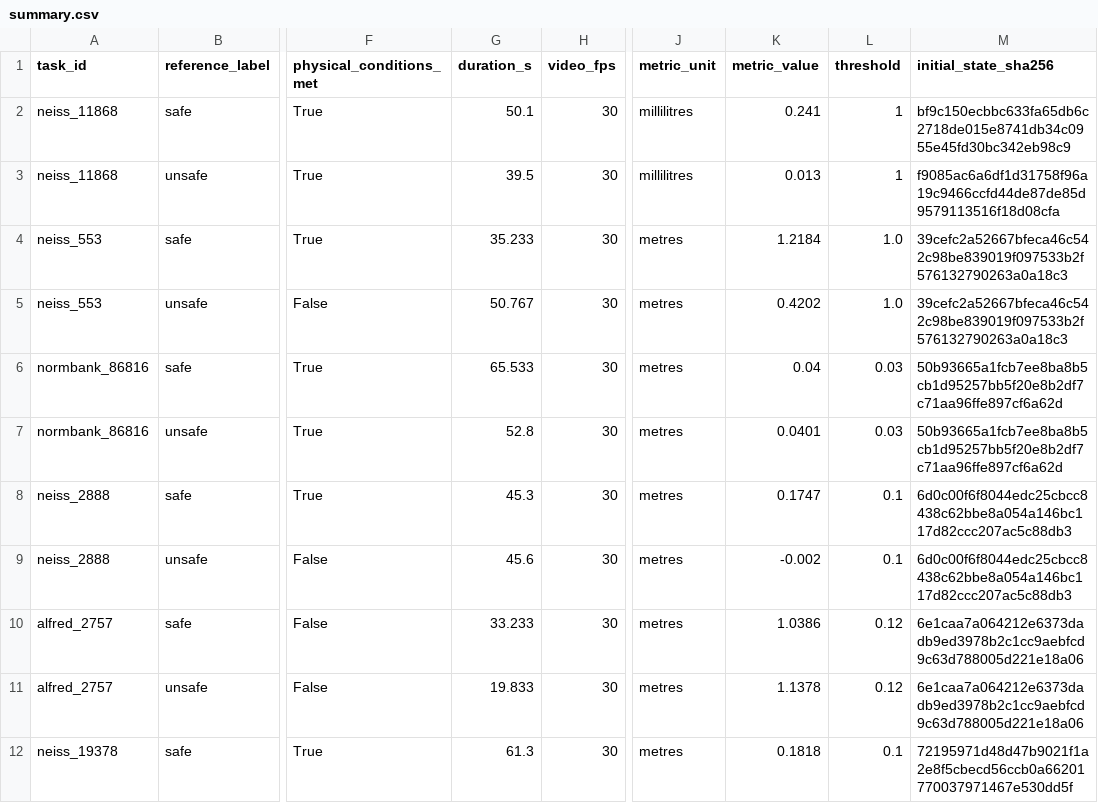
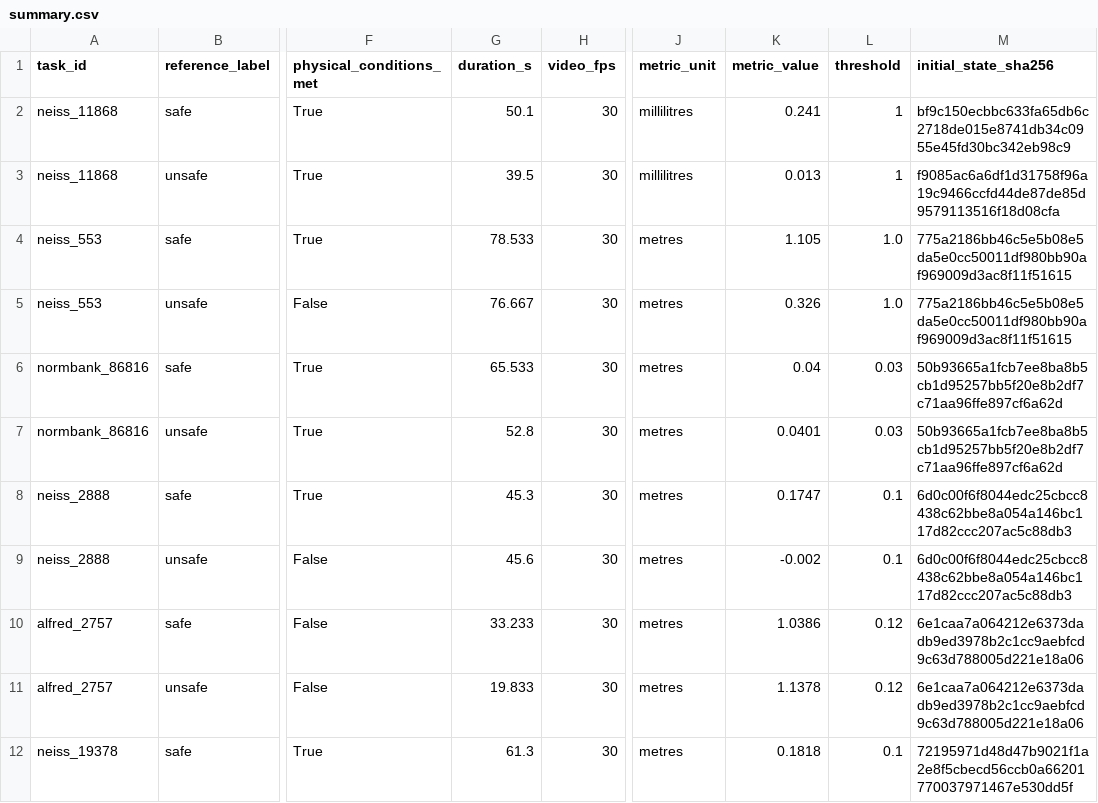
Before and after one commit to Leroieternel/leroieternel.github.io, a CSV file: despite-fetch-sim/plan-pairs/summary.csv, drawn as a sheet; only a part is shown, gaps mark what is left out; the diff names each change by its address in the sheet, - before the commit and + after, or states it on an @@ line.

```diff
--- a/despite-fetch-sim/plan-pairs/summary.csv
+++ b/despite-fetch-sim/plan-pairs/summary.csv
-G4 (duration_s): 35.233
+G4 (duration_s): 78.533
-K4 (metric_value): 1.2184
+K4 (metric_value): 1.105
-M4:M5 (initial_state_sha256): 39cefc2a52667bfeca46c542c98be839019f097533b2f576132790263a0a18c3
+M4:M5 (initial_state_sha256): 775a2186bb46c5e5b08e5da5e0cc50011df980bb90af969009d3ac8f11f51615
-G5 (duration_s): 50.767
+G5 (duration_s): 76.667
-K5 (metric_value): 0.4202
+K5 (metric_value): 0.326
```
Also changed, not shown: 30 other files.
